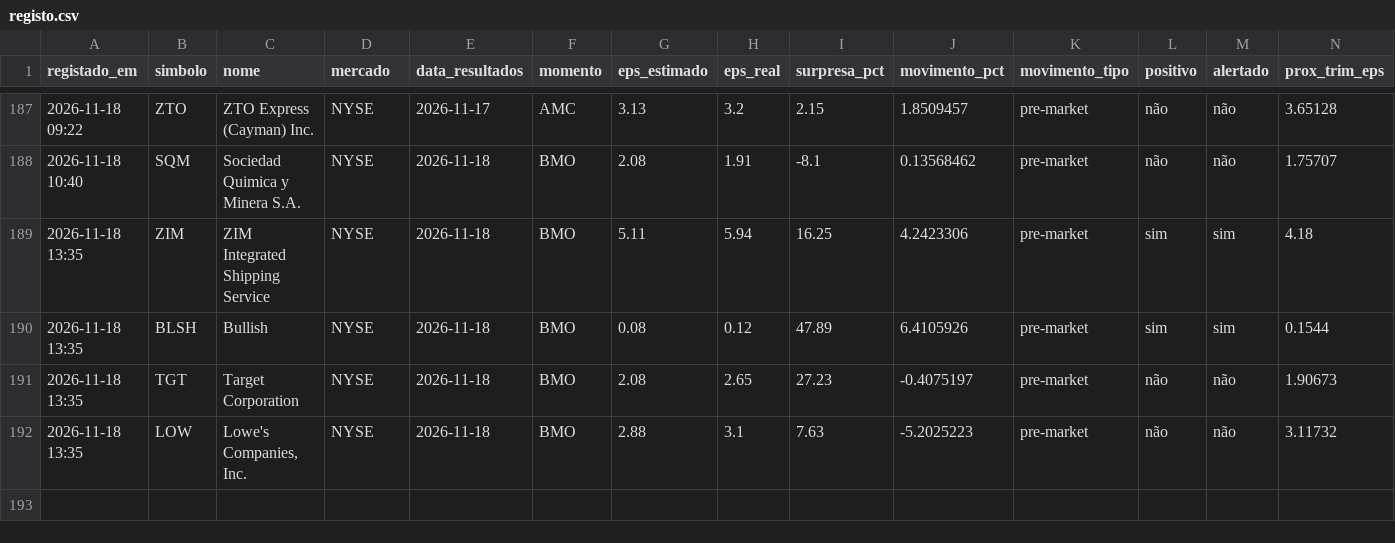
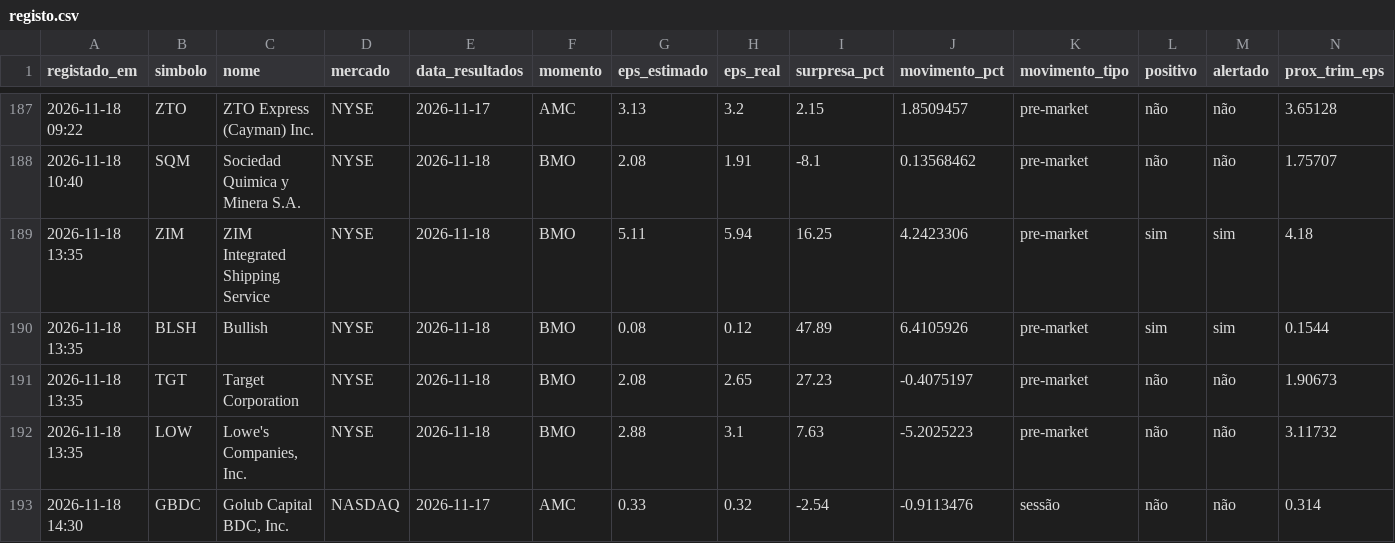
Before and after one commit to luispereira1999/bot-resultados, a CSV file: data/registo.csv, drawn as a sheet; only a part is shown, gaps mark what is left out; rows hold the shown columns only; the diff names each change by its address in the sheet, - before the commit and + after, or states it on an @@ line.

```diff
--- a/data/registo.csv
+++ b/data/registo.csv
+row 193: 2026-11-18 14:30 | GBDC | Golub Capital BDC, Inc. | NASDAQ | 2026-11-17 | AMC | 0.33 | 0.32 | -2.54 | -0.9113476 | sessão | não | não | 0.314
```
Also changed, not shown: 1 other file.
